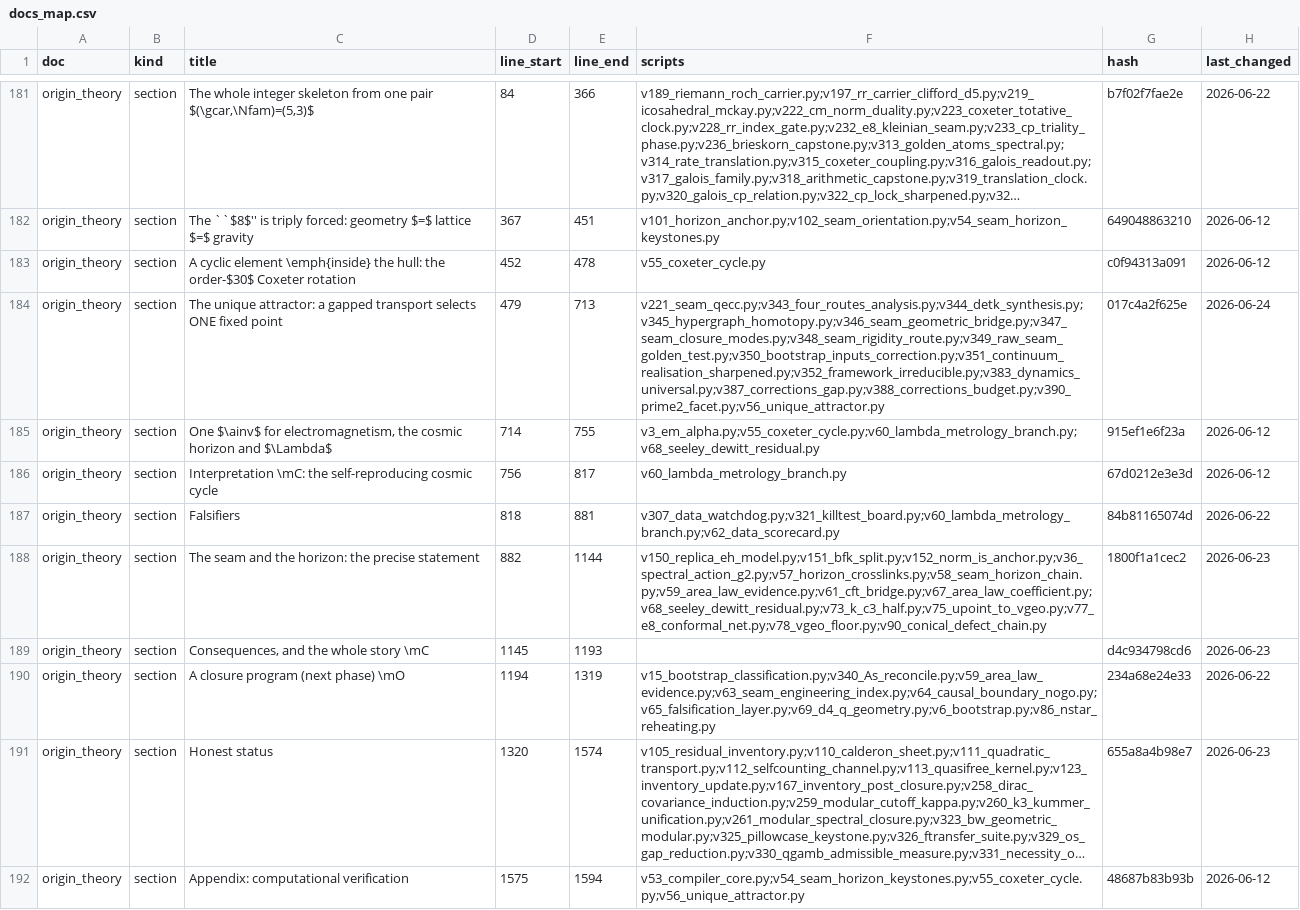
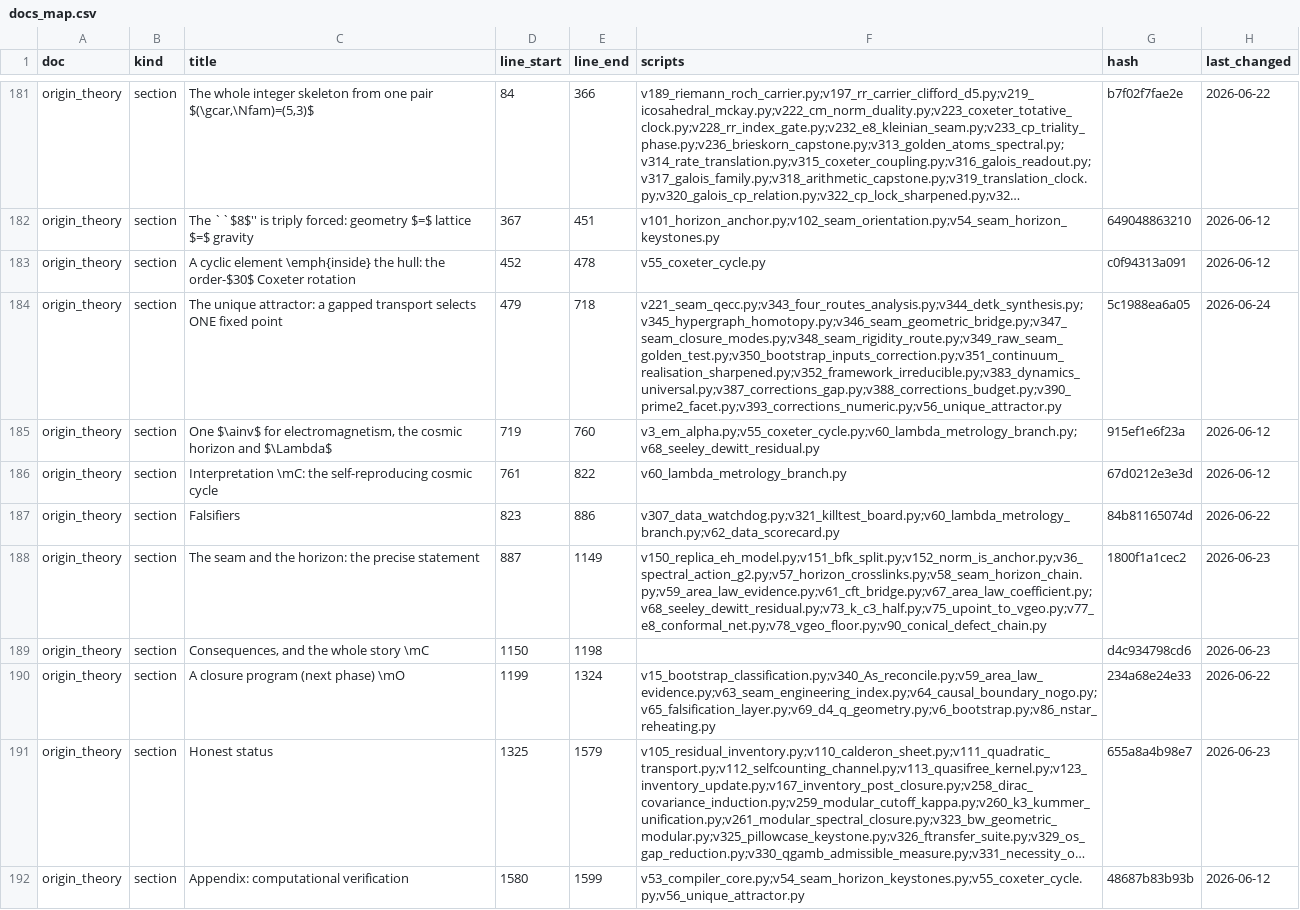
Before and after one commit to sthamann/tfpt-theoryv4, a CSV file: verification/docs_map.csv, drawn as a sheet; only a part is shown, gaps mark what is left out; long unchanged cells end in …; the diff names each change by its address in the sheet, - before the commit and + after, or states it on an @@ line.

```diff
--- a/verification/docs_map.csv
+++ b/verification/docs_map.csv
-E184 (line_end): 713
+E184 (line_end): 718
-F184 (scripts): v221_seam_qecc.py;v343_four_routes_analysis.py;v344_detk_synthesis.py;v345_hypergraph_homotopy.py;v346_seam_geometric_bridge.py;v347_seam_closure_modes.py;v348_seam_rigidity_route.py;v349_raw_seam_golden_test.py;v350_bootstrap_inputs_correction.py;v351_continuum_realisation_sharpened.py;v352_framework_irreducible.py;v383_dynamics_universal.py;v387_corrections_gap.py;v388_corrections_budget.py;v390_prime2_facet.py;v56_unique_attractor.py
+F184 (scripts): v221_seam_qecc.py;v343_four_routes_analysis.py;v344_detk_synthesis.py;v345_hypergraph_homotopy.py;v346_seam_geometric_bridge.py;v347_seam_closure_modes.py;v348_seam_rigidity_route.py;v349_raw_seam_golden_test.py;v350_bootstrap_inputs_correction.py;v351_continuum_realisation_sharpened.py;v352_framework_irreducible.py;v383_dynamics_universal.py;v387_corrections_gap.py;v388_corrections_budget.py;v390_prime2_facet.py;v393_corrections_numeric.py;v56_unique_attractor.py
-G184 (hash): 017c4a2f625e
+G184 (hash): 5c1988ea6a05
-D185 (line_start): 714
+D185 (line_start): 719
-E185 (line_end): 755
+E185 (line_end): 760
-D186 (line_start): 756
+D186 (line_start): 761
-E186 (line_end): 817
+E186 (line_end): 822
-D187 (line_start): 818
+D187 (line_start): 823
-E187 (line_end): 881
+E187 (line_end): 886
-D188 (line_start): 882
+D188 (line_start): 887
-E188 (line_end): 1144
+E188 (line_end): 1149
-D189 (line_start): 1145
+D189 (line_start): 1150
-E189 (line_end): 1193
+E189 (line_end): 1198
-D190 (line_start): 1194
+D190 (line_start): 1199
-E190 (line_end): 1319
+E190 (line_end): 1324
-D191 (line_start): 1320
+D191 (line_start): 1325
-E191 (line_end): 1574
+E191 (line_end): 1579
-D192 (line_start): 1575
+D192 (line_start): 1580
-E192 (line_end): 1594
+E192 (line_end): 1599
```
Also changed, not shown: verification/script_registry.csv, verification/status_ledger.csv, 37 other files.
